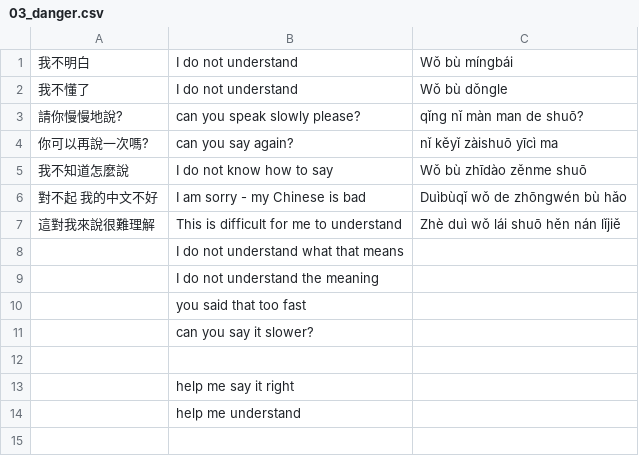
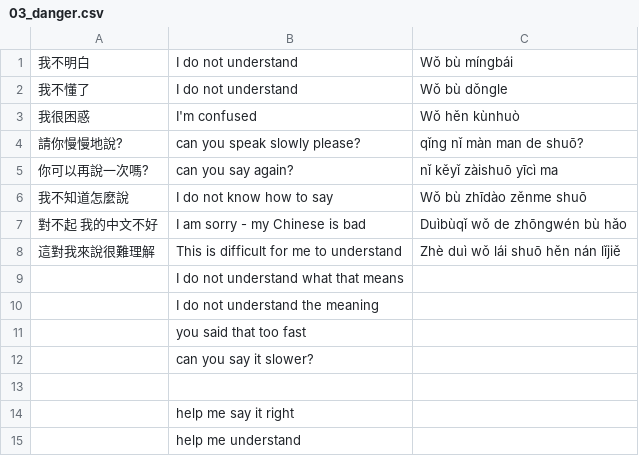
Before and after one commit to timwarnock/lingua.avant.net, a CSV file: cz/03_danger.csv, drawn as a sheet; the diff names each change by its address in the sheet, - before the commit and + after, or states it on an @@ line.

Commit message:
Update 03_danger.csv

```diff
--- a/cz/03_danger.csv
+++ b/cz/03_danger.csv
+row 3: 我很困惑 | I'm confused | Wǒ hěn kùnhuò
```
